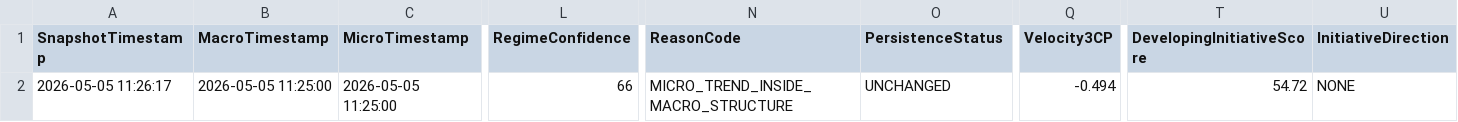
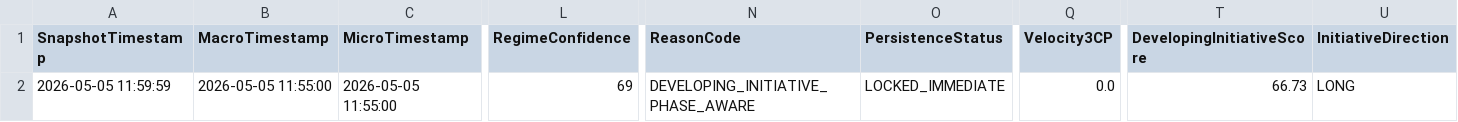
Before and after one commit to DailyLectio/hmm-regime-matrix-models, a CSV file: NT8_Regimes/V3C/ES_Regimes_V3C_Latest.csv, drawn as a sheet; only a part is shown, gaps mark what is left out; the diff covers the shown part only; the diff names each change by its address in the sheet, - before the commit and + after, or states it on an @@ line.

```diff
--- a/NT8_Regimes/V3C/ES_Regimes_V3C_Latest.csv
+++ b/NT8_Regimes/V3C/ES_Regimes_V3C_Latest.csv
-A2 (SnapshotTimestamp): 2026-05-05 11:26:17
+A2 (SnapshotTimestamp): 2026-05-05 11:59:59
-B2 (MacroTimestamp): 2026-05-05 11:25:00
+B2 (MacroTimestamp): 2026-05-05 11:55:00
-C2 (MicroTimestamp): 2026-05-05 11:25:00
+C2 (MicroTimestamp): 2026-05-05 11:55:00
-L2 (RegimeConfidence): 66
+L2 (RegimeConfidence): 69
-N2 (ReasonCode): MICRO_TREND_INSIDE_MACRO_STRUCTURE
+N2 (ReasonCode): DEVELOPING_INITIATIVE_PHASE_AWARE
-O2 (PersistenceStatus): UNCHANGED
+O2 (PersistenceStatus): LOCKED_IMMEDIATE
-Q2 (Velocity3CP): -0.494
+Q2 (Velocity3CP): 0.0
-T2 (DevelopingInitiativeScore): 54.72
+T2 (DevelopingInitiativeScore): 66.73
-U2 (InitiativeDirection): NONE
+U2 (InitiativeDirection): LONG
```
Also changed, not shown: 15 edited cells elsewhere in this file, NT8_Regimes/OG/TradeLog/OG_MomentumSlope_v1_2_TradeLog.csv, NT8_Regimes/V1A/TradeLog/V1A_TradeLog.csv, 4 other files.
